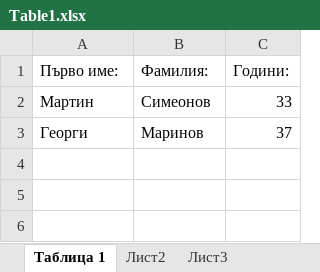
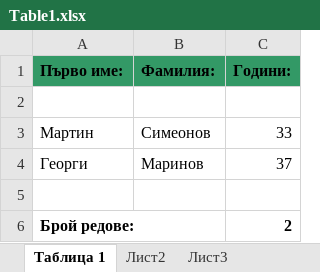
Before and after one commit to PlumpMath/Primeri.CSharp.Interop-17, an Excel workbook: Interop/Interop/bin/Release/Table1.xlsx, sheet Таблица 1, drawn as a sheet; values as stored, in another font and other column widths than the file's, no borders; the diff names each change by its address in the sheet, - before the commit and + after, or states it on an @@ line.

```diff
--- a/Interop/Interop/bin/Release/Table1.xlsx (sheet Таблица 1)
+++ b/Interop/Interop/bin/Release/Table1.xlsx (sheet Таблица 1)
@@ A1:C1 fill: none → #339966, bold: off → on @@
+row 2: (empty)
+row 5: (empty)
+row 6: Брой редове: |  | 2
```
Also changed, not shown: 4 other files.
